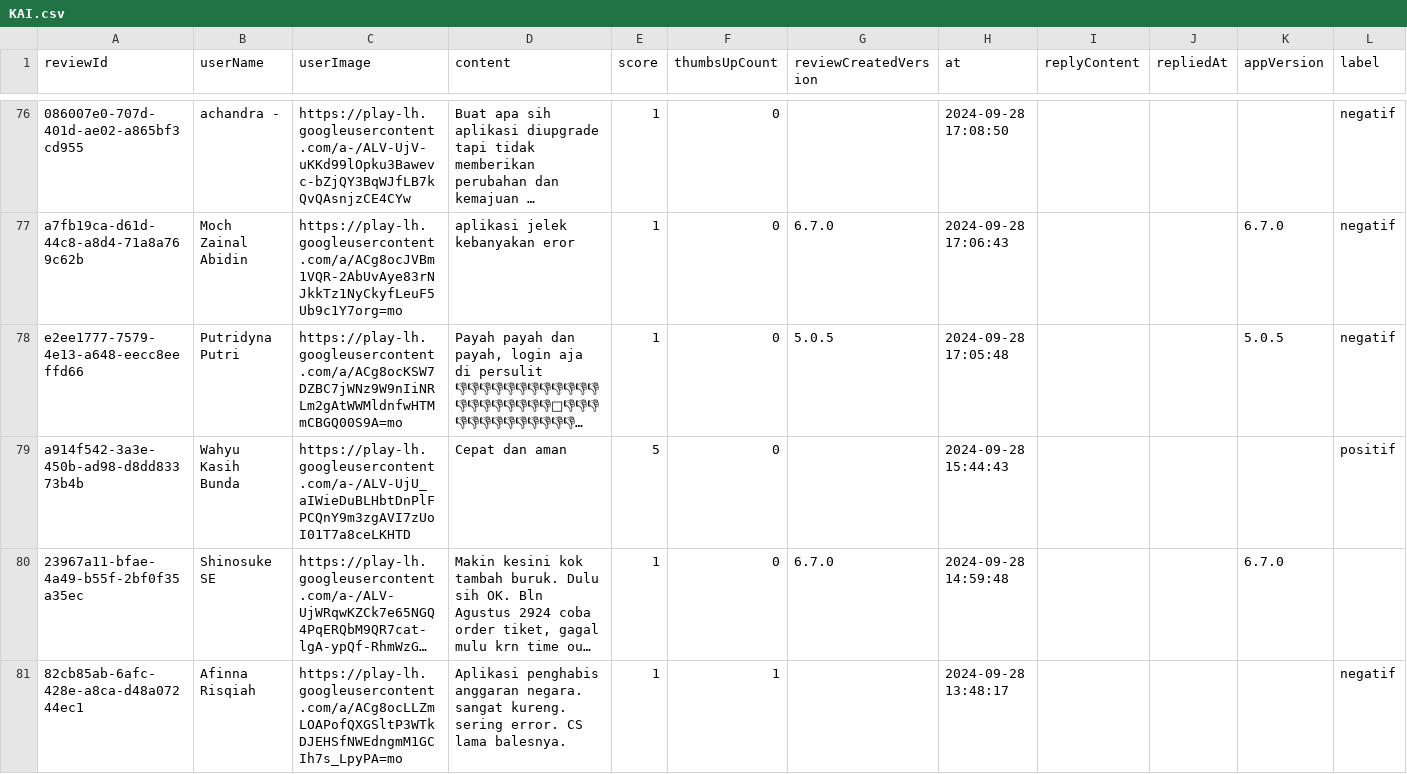
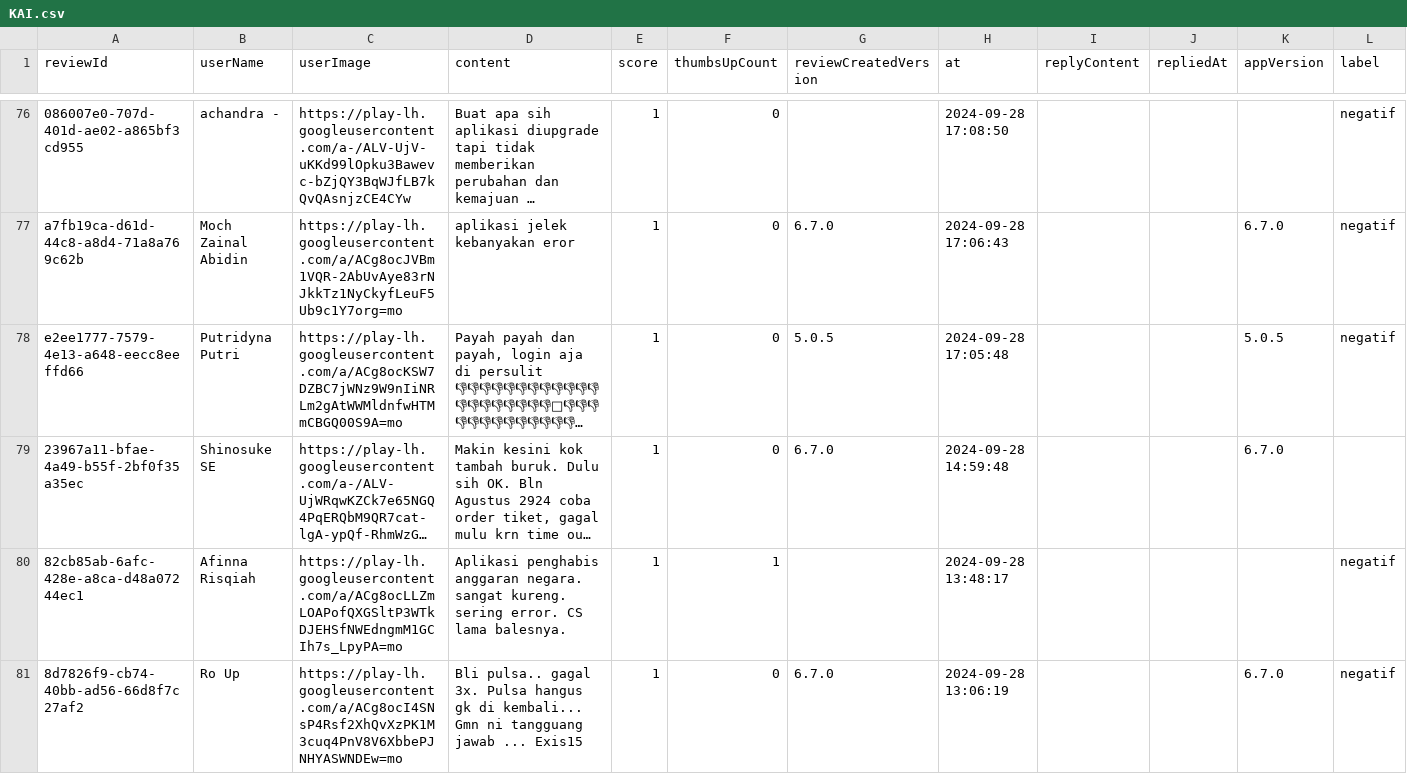
Before and after one commit to DeviDuwiSusanti/dataset, a CSV file: KAI.csv, drawn as a sheet; only a part is shown, gaps mark what is left out; the shorter side is filled out with more unchanged rows; long unchanged cells end in …; rows hold the shown columns only; the diff names each change by its address in the sheet, - before the commit and + after, or states it on an @@ line.

Commit message:
Update KAI.csv

```diff
--- a/KAI.csv
+++ b/KAI.csv
-row 79: a914f542-3a3e-450b-ad98-d8dd83373b4b | Wahyu Kasih Bunda | https://play-lh.googleusercontent.com/a-/ALV-UjU_aIWieDuBLHbtDnPlFPCQnY9m3zgAVI7zUoI01T7a8ceLKHTD | Cepat dan aman | 5 | 0 |  | 2024-09-28 15:44:43 |  |  |  | positif
```
